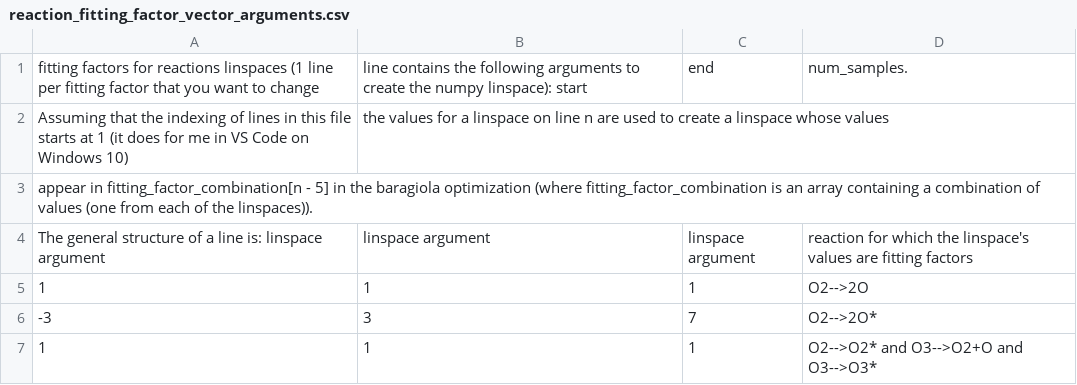
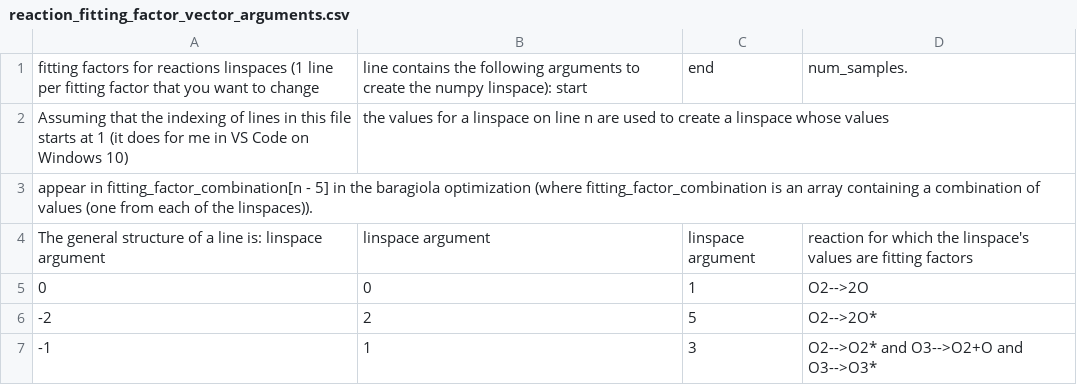
Before and after one commit to cnshingledecker/Dday, a CSV file: reaction_fitting_factor_linspace_args/reaction_fitting_factor_vector_arguments.csv, drawn as a sheet.

```diff
--- a/reaction_fitting_factor_linspace_args/reaction_fitting_factor_vector_arguments.csv
+++ b/reaction_fitting_factor_linspace_args/reaction_fitting_factor_vector_arguments.csv
@@ -4,4 +4,4 @@ appear in fitting_factor_combination[n - 5] in the baragiola optimization (where
 The general structure of a line is: linspace argument, linspace argument, linspace argument, reaction for which the linspace's values are fitting factors
-1,1,1,O2-->2O
--3,3,7,O2-->2O*
-1,1,1,O2-->O2* and O3-->O2+O and O3-->O3*
+0,0,1,O2-->2O
+-2,2,5,O2-->2O*
+-1,1,3,O2-->O2* and O3-->O2+O and O3-->O3*
```
Also changed, not shown: 2 other files.
